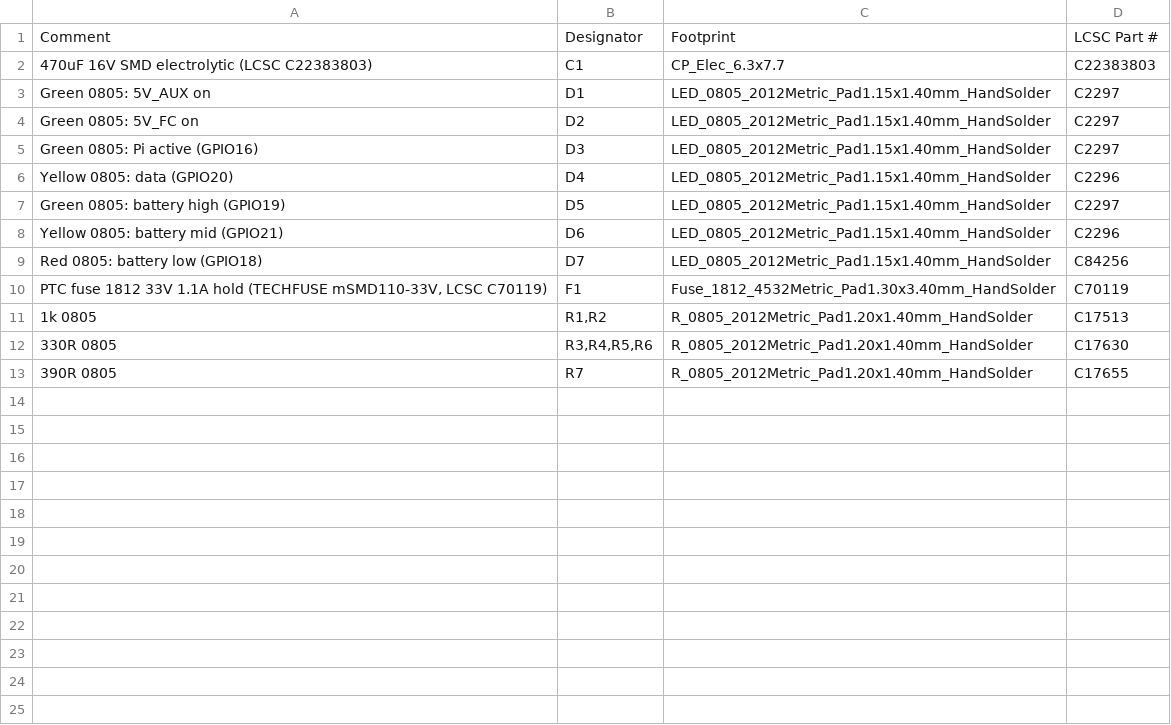
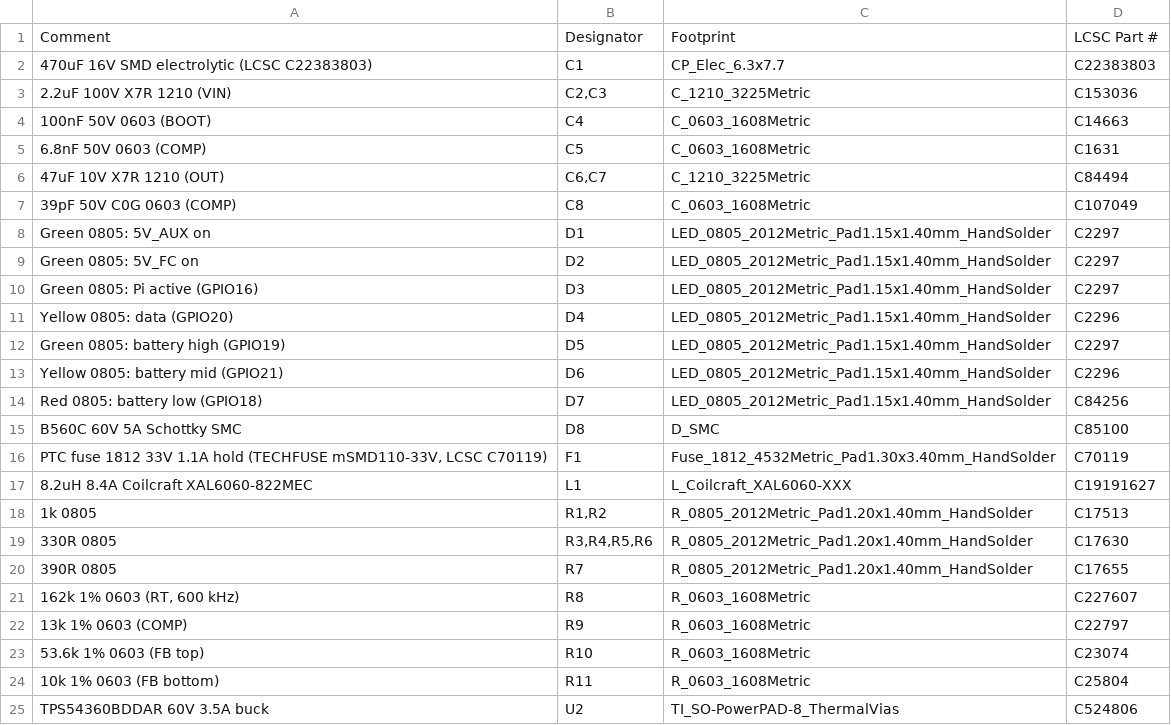
Before and after one commit to asare-21/maame-air, a CSV file: fab/maame_carrier_BOM_JLC.csv, drawn as a sheet.

Commit message:
On-board 5V 3.5A buck (TPS54360B, TI Fig.32 values) replaces the external BEC and J4/J5; SW node as copper zone; re-routed, DRC 0 errors; fab files regenerated

```diff
--- a/fab/maame_carrier_BOM_JLC.csv
+++ b/fab/maame_carrier_BOM_JLC.csv
@@ -2,2 +2,7 @@ Comment,Designator,Footprint,LCSC Part #
 470uF 16V SMD electrolytic (LCSC C22383803),C1,CP_Elec_6.3x7.7,C22383803
+2.2uF 100V X7R 1210 (VIN),"C2,C3",C_1210_3225Metric,C153036
+100nF 50V 0603 (BOOT),C4,C_0603_1608Metric,C14663
+6.8nF 50V 0603 (COMP),C5,C_0603_1608Metric,C1631
+47uF 10V X7R 1210 (OUT),"C6,C7",C_1210_3225Metric,C84494
+39pF 50V C0G 0603 (COMP),C8,C_0603_1608Metric,C107049
 Green 0805: 5V_AUX on,D1,LED_0805_2012Metric_Pad1.15x1.40mm_HandSolder,C2297
@@ -9,3 +14,5 @@ Yellow 0805: battery mid (GPIO21),D6,LED_0805_2012Metric_Pad1.15x1.40mm_HandSold
 Red 0805: battery low (GPIO18),D7,LED_0805_2012Metric_Pad1.15x1.40mm_HandSolder,C84256
+B560C 60V 5A Schottky SMC,D8,D_SMC,C85100
 "PTC fuse 1812 33V 1.1A hold (TECHFUSE mSMD110-33V, LCSC C70119)",F1,Fuse_1812_4532Metric_Pad1.30x3.40mm_HandSolder,C70119
+8.2uH 8.4A Coilcraft XAL6060-822MEC,L1,L_Coilcraft_XAL6060-XXX,C19191627
 1k 0805,"R1,R2",R_0805_2012Metric_Pad1.20x1.40mm_HandSolder,C17513
@@ -13 +20,6 @@ Red 0805: battery low (GPIO18),D7,LED_0805_2012Metric_Pad1.15x1.40mm_HandSolder,
 390R 0805,R7,R_0805_2012Metric_Pad1.20x1.40mm_HandSolder,C17655
+"162k 1% 0603 (RT, 600 kHz)",R8,R_0603_1608Metric,C227607
+13k 1% 0603 (COMP),R9,R_0603_1608Metric,C22797
+53.6k 1% 0603 (FB top),R10,R_0603_1608Metric,C23074
+10k 1% 0603 (FB bottom),R11,R_0603_1608Metric,C25804
+TPS54360BDDAR 60V 3.5A buck,U2,TI_SO-PowerPAD-8_ThermalVias,C524806
```
Also changed, not shown: fab/maame_carrier_CPL_JLC.csv, 28 other files.
